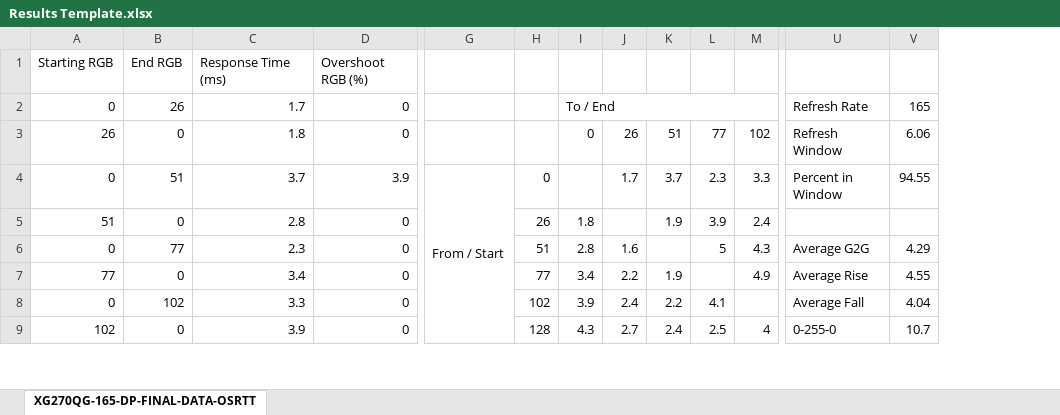
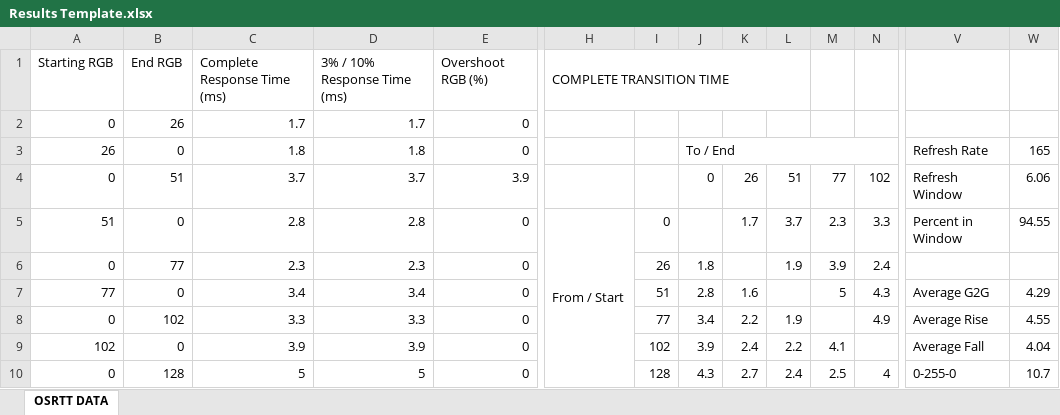
Before and after one commit to andymanic/OSRTT, an Excel workbook: Results Template.xlsx, sheet OSRTT DATA, drawn as a sheet; only a part is shown, gaps mark what is left out; values as stored, in another font and other column widths than the file's, no cell formats; conditional formats not drawn; removed rows and columns are numbered as before the commit, all else as after; rows hold the shown columns only; the diff covers the shown part only; the diff names each change by its address in the sheet, - before the commit and + after, or states it on an @@ line.

Commit message:
Updated UE4 project, fixed testing scenario bug, security issues with installer and NSI script (will need to publish both an installer and 'update files' zip on releases now though. ADDED USER SETTINGS!!! 3% OR 10% RESPONSE TIME, GAMMA CORRECTED OR NOT, GAMMA CORRECTED OVERSHOOT, NON-PERCENT OVERSHOOT, VERBOSE SAVING OPTION FOR ALL THE DATA!!!!!
Also fixed so many bugs, added window focuesed hook which pauses the test if game isn't selected and quits the game is the board disconnects.

```diff
--- a/Results Template.xlsx (sheet OSRTT DATA)
+++ b/Results Template.xlsx (sheet OSRTT DATA)
-sheet tab: XG270QG-165-DP-FINAL-DATA-OSRTT
+sheet tab: OSRTT DATA
+column D, rows 1-2: 3% / 10% Response Time (ms) | 1.7; rows 4-10: 3.7 | 2.8 | 2.3 | 3.4 | 3.3 | 3.9 | 5
-C1: Response Time (ms)
+C1: Complete Response Time (ms)
-H1: (empty)
+H1: COMPLETE TRANSITION TIME
+H1:L1 merged
-J2: To / End
+J2: (empty)
-I2:S2 merged
-V2: Refresh Rate
+V2: (empty)
-W2: 165
+W2: (empty)
+row 3: 26 | 0 | 1.8 | 1.8 | 0 |  |  | To / End |  |  |  |  | Refresh Rate | 165
-A4: 26
+A4: 0
-B4: 0
+B4: 51
-C4: 1.8
+C4: 3.7
-E4: 0
+E4: 3.9
-A5: 0
+A5: 51
-B5: 51
+B5: 0
-C5: 3.7
+C5: 2.8
-E5: 3.9
+E5: 0
-A6: 51
+A6: 0
-B6: 0
+B6: 77
-C6: 2.8
+C6: 2.3
-A7: 0
+A7: 77
-B7: 77
+B7: 0
-C7: 2.3
+C7: 3.4
-A8: 77
+A8: 0
-B8: 0
+B8: 102
-C8: 3.4
+C8: 3.3
-A9: 0
+A9: 102
-B9: 102
+B9: 0
-C9: 3.3
+C9: 3.9
-A10: 102
+A10: 0
-B10: 0
+B10: 128
-C10: 3.9
+C10: 5
```
Also changed, not shown: 24 added rows, 25 removed rows, 28 edited cells and merged cells elsewhere in this sheet, cell formats, formulas that keep their value, 17 other files.
